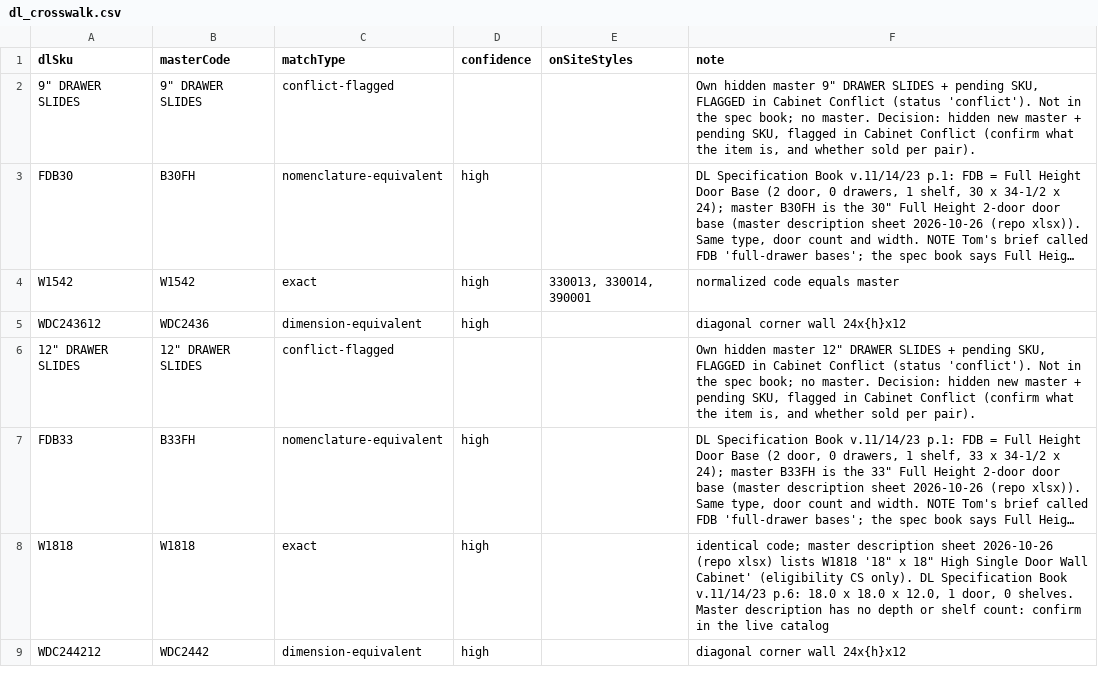
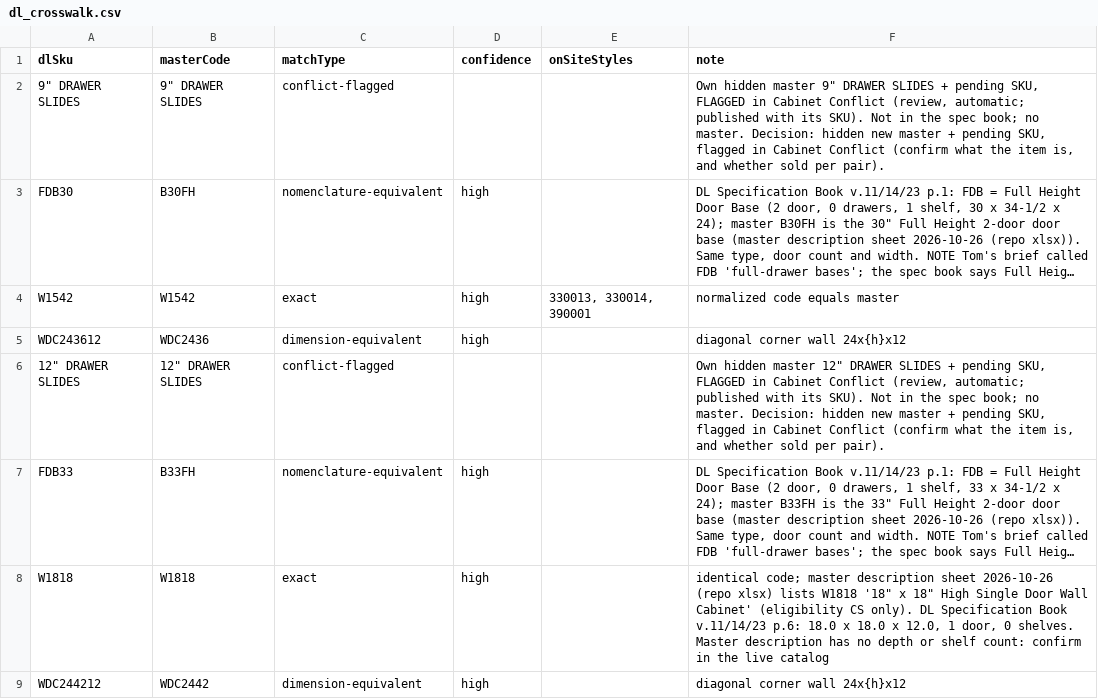
Before and after one commit to 7809tom-sys/cabinet-backend, a CSV file: data/distributors/dl-cabinetry/dl_crosswalk.csv, drawn as a sheet; only a part is shown; long unchanged cells end in …; the diff covers the shown part only; the diff names each change by its address in the sheet, - before the commit and + after, or states it on an @@ line.

```diff
--- a/data/distributors/dl-cabinetry/dl_crosswalk.csv
+++ b/data/distributors/dl-cabinetry/dl_crosswalk.csv
-F2 (note): …Cabinet Conflict (status 'conflict'). Not in…
+F2 (note): …Cabinet Conflict (review, automatic; published with its SKU). Not in…
-F6 (note): …Cabinet Conflict (status 'conflict'). Not in…
+F6 (note): …Cabinet Conflict (review, automatic; published with its SKU). Not in…
```
Also changed, not shown: 57 edited cells elsewhere in this file, data/distributors/dl-cabinetry/dl_unmatched_report.csv, 8 other files.
